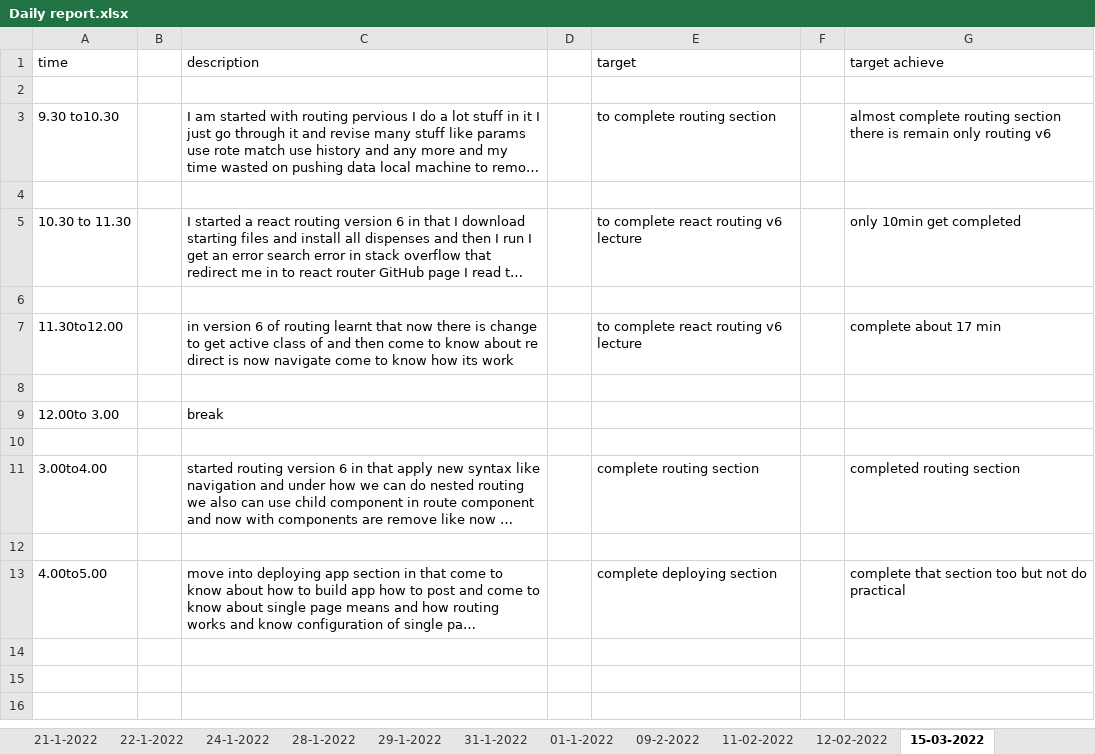
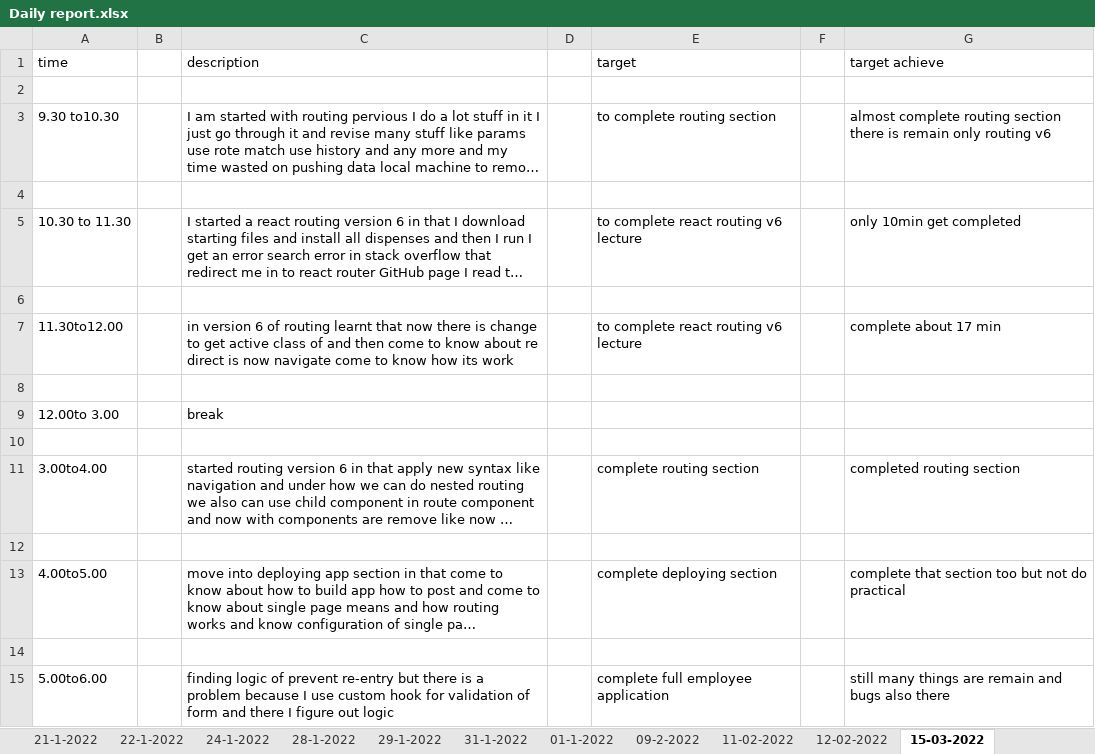
Before and after one commit to Himanshu-ramani/daily-report, an Excel workbook: Daily report.xlsx, sheet 15-03-2022, drawn as a sheet; long unchanged cells end in …; values as stored, in another font and other column widths than the file's, no borders; the diff names each change by its address in the sheet, - before the commit and + after, or states it on an @@ line.

Commit message:
himanshu ramani
update report 5.00to 6.00

```diff
--- a/Daily report.xlsx (sheet 15-03-2022)
+++ b/Daily report.xlsx (sheet 15-03-2022)
+row 14: (empty)
+row 15: 5.00to6.00 |  | finding logic of prevent re-entry but there is a problem because I use custom hook for validation of form and there I figure out logic |  | complete full employee application |  | still many things are remain and bugs also there
```
